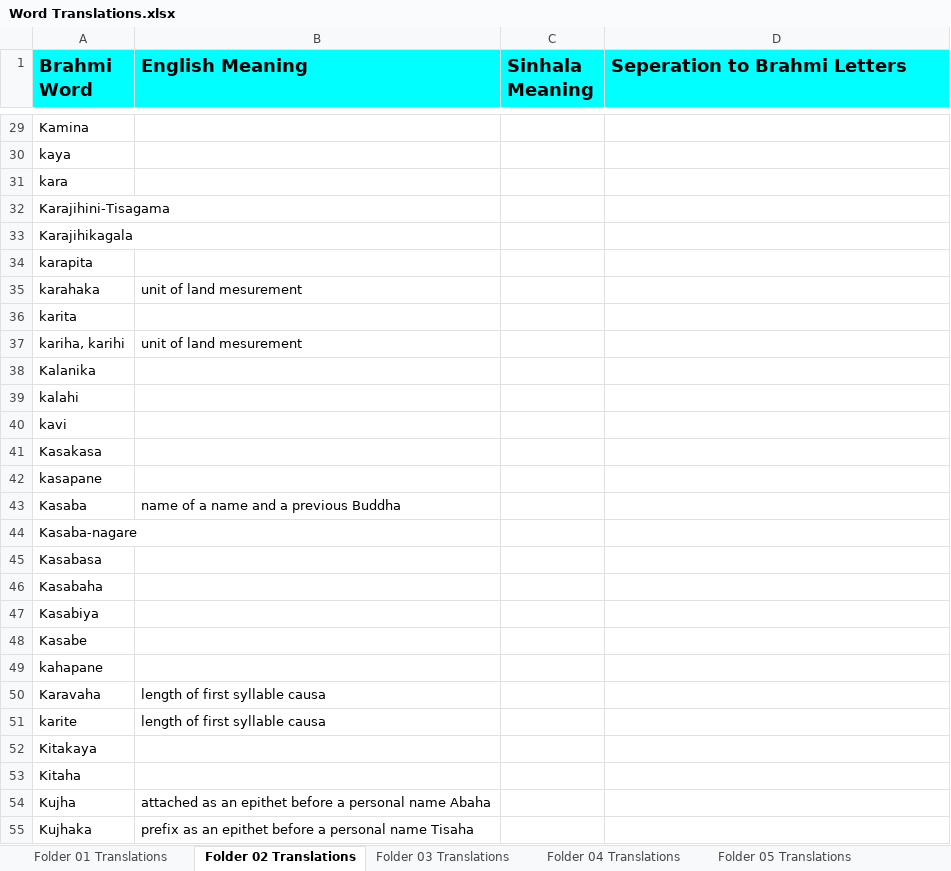
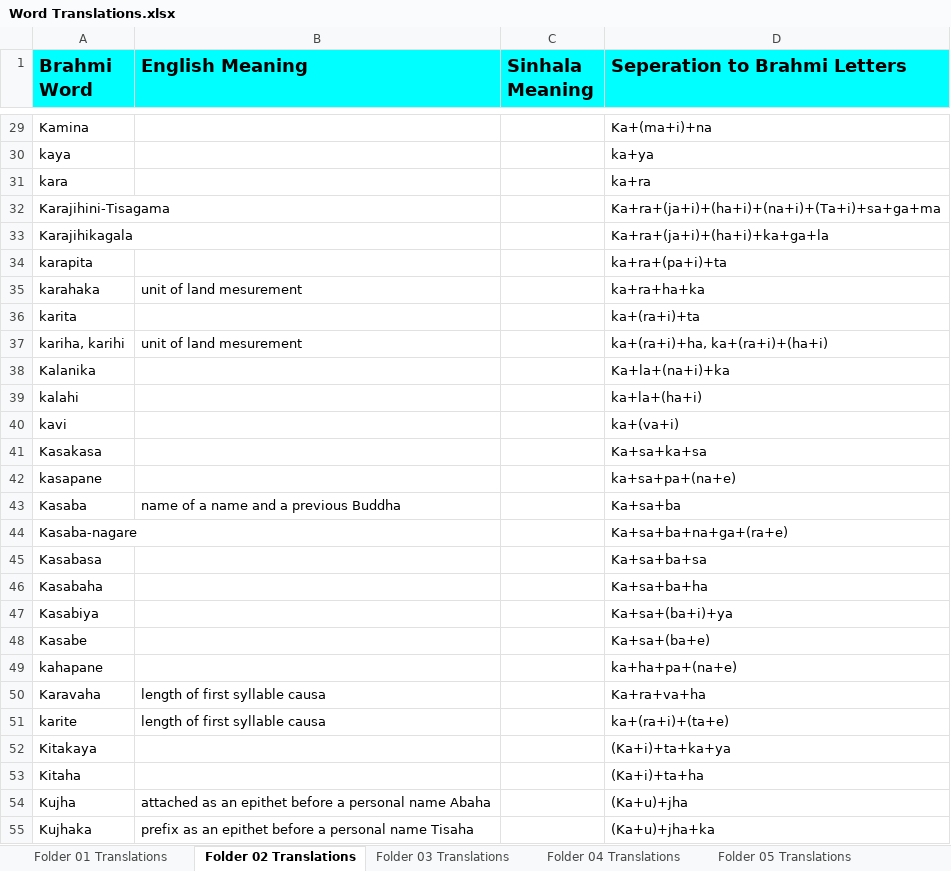
Before and after one commit to ManojLL/Brahmilator, an Excel workbook: Database/Word Translations.xlsx, sheet Folder 02 Translations, drawn as a sheet; only a part is shown, gaps mark what is left out; values as stored, in another font and other column widths than the file's, no borders; the diff covers the shown part only; the diff names each change by its address in the sheet, - before the commit and + after, or states it on an @@ line.

Commit message:
Word Seperation - Folder 02

```diff
--- a/Database/Word Translations.xlsx (sheet Folder 02 Translations)
+++ b/Database/Word Translations.xlsx (sheet Folder 02 Translations)
-D29 (Seperation to Brahmi Letters): (empty)
+D29 (Seperation to Brahmi Letters): Ka+(ma+i)+na
-D30 (Seperation to Brahmi Letters): (empty)
+D30 (Seperation to Brahmi Letters): ka+ya
-D31 (Seperation to Brahmi Letters): (empty)
+D31 (Seperation to Brahmi Letters): ka+ra
-D32 (Seperation to Brahmi Letters): (empty)
+D32 (Seperation to Brahmi Letters): Ka+ra+(ja+i)+(ha+i)+(na+i)+(Ta+i)+sa+ga+ma
-D33 (Seperation to Brahmi Letters): (empty)
+D33 (Seperation to Brahmi Letters): Ka+ra+(ja+i)+(ha+i)+ka+ga+la
-D34 (Seperation to Brahmi Letters): (empty)
+D34 (Seperation to Brahmi Letters): ka+ra+(pa+i)+ta
-D35 (Seperation to Brahmi Letters): (empty)
+D35 (Seperation to Brahmi Letters): ka+ra+ha+ka
-D36 (Seperation to Brahmi Letters): (empty)
+D36 (Seperation to Brahmi Letters): ka+(ra+i)+ta
-D37 (Seperation to Brahmi Letters): (empty)
+D37 (Seperation to Brahmi Letters): ka+(ra+i)+ha, ka+(ra+i)+(ha+i)
-D38 (Seperation to Brahmi Letters): (empty)
+D38 (Seperation to Brahmi Letters): Ka+la+(na+i)+ka
-D39 (Seperation to Brahmi Letters): (empty)
+D39 (Seperation to Brahmi Letters): ka+la+(ha+i)
-D40 (Seperation to Brahmi Letters): (empty)
+D40 (Seperation to Brahmi Letters): ka+(va+i)
-D41 (Seperation to Brahmi Letters): (empty)
+D41 (Seperation to Brahmi Letters): Ka+sa+ka+sa
-D42 (Seperation to Brahmi Letters): (empty)
+D42 (Seperation to Brahmi Letters): ka+sa+pa+(na+e)
-D43 (Seperation to Brahmi Letters): (empty)
+D43 (Seperation to Brahmi Letters): Ka+sa+ba
-D44 (Seperation to Brahmi Letters): (empty)
+D44 (Seperation to Brahmi Letters): Ka+sa+ba+na+ga+(ra+e)
-D45 (Seperation to Brahmi Letters): (empty)
+D45 (Seperation to Brahmi Letters): Ka+sa+ba+sa
-D46 (Seperation to Brahmi Letters): (empty)
+D46 (Seperation to Brahmi Letters): Ka+sa+ba+ha
-D47 (Seperation to Brahmi Letters): (empty)
+D47 (Seperation to Brahmi Letters): Ka+sa+(ba+i)+ya
-D48 (Seperation to Brahmi Letters): (empty)
+D48 (Seperation to Brahmi Letters): Ka+sa+(ba+e)
-D49 (Seperation to Brahmi Letters): (empty)
+D49 (Seperation to Brahmi Letters): ka+ha+pa+(na+e)
-D50 (Seperation to Brahmi Letters): (empty)
+D50 (Seperation to Brahmi Letters): Ka+ra+va+ha
-D51 (Seperation to Brahmi Letters): (empty)
+D51 (Seperation to Brahmi Letters): ka+(ra+i)+(ta+e)
-D52 (Seperation to Brahmi Letters): (empty)
+D52 (Seperation to Brahmi Letters): (Ka+i)+ta+ka+ya
-D53 (Seperation to Brahmi Letters): (empty)
+D53 (Seperation to Brahmi Letters): (Ka+i)+ta+ha
-D54 (Seperation to Brahmi Letters): (empty)
+D54 (Seperation to Brahmi Letters): (Ka+u)+jha
-D55 (Seperation to Brahmi Letters): (empty)
+D55 (Seperation to Brahmi Letters): (Ka+u)+jha+ka
```
Also changed, not shown: 194 edited cells elsewhere in this sheet.
